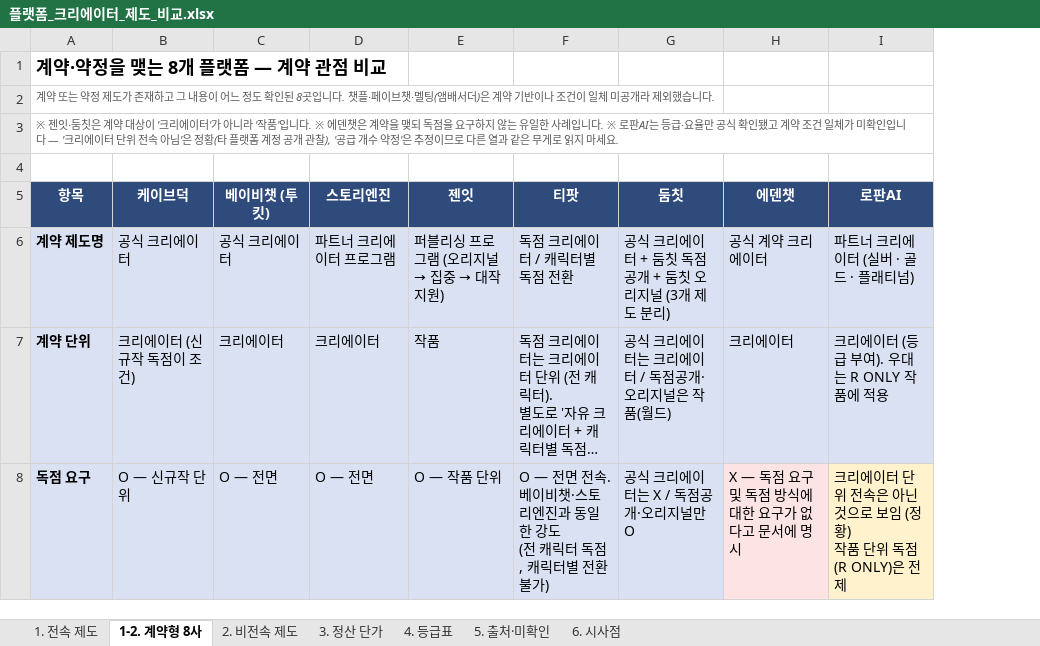
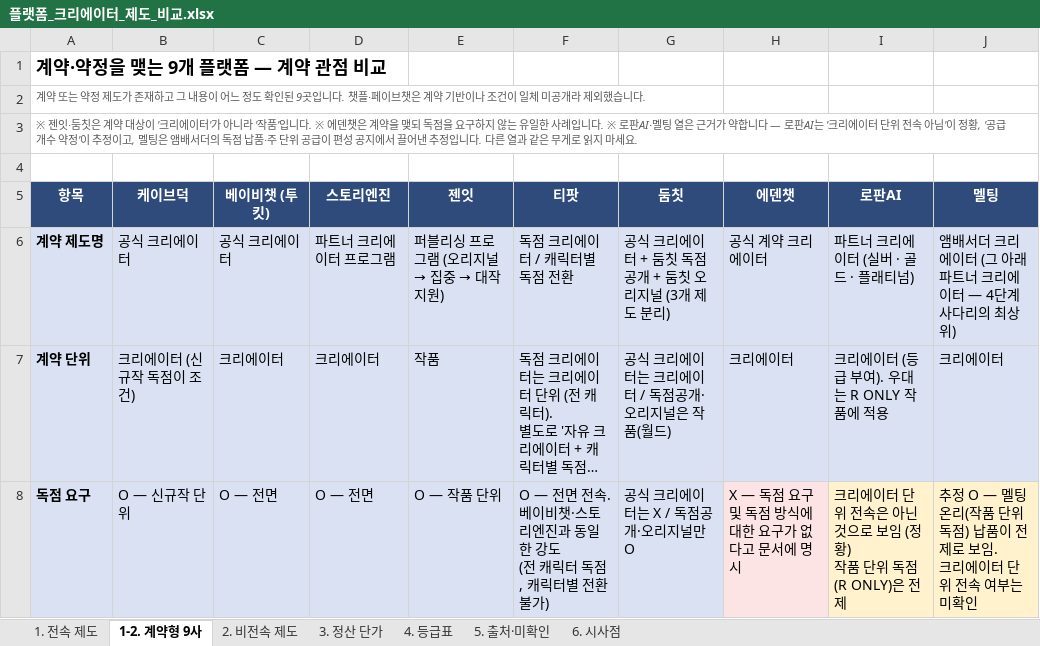
Before and after one commit to effie-cp/-, an Excel workbook: research/platform-creator/플랫폼_크리에이터_제도_비교.xlsx, sheet 1-2. 계약형 9사, drawn as a sheet; only a part is shown; long unchanged cells end in …; values as stored, in another font and other column widths than the file's, no borders; ↵ is a line break in a cell; the diff covers the shown part only; the diff names each change by its address in the sheet, - before the commit and + after, or states it on an @@ line.

```diff
--- a/research/platform-creator/플랫폼_크리에이터_제도_비교.xlsx (sheet 1-2. 계약형 9사)
+++ b/research/platform-creator/플랫폼_크리에이터_제도_비교.xlsx (sheet 1-2. 계약형 9사)
-sheet tab: 1-2. 계약형 8사
+sheet tab: 1-2. 계약형 9사
+column J (멜팅), rows 6-8: 앰배서더 크리에이터 (그 아래 파트너 크리에이터 — 4단계 사다리의 최상위) | 크리에이터 | 추정 O — 멜팅온리(작품 단위 독점) 납품이 전제로 보임. ↵ 크리에이터 단위 전속 여부는 미확인
-A1 (항목): 계약·약정을 맺는 8개 플랫폼 — 계약 관점 비교
+A1 (항목): 계약·약정을 맺는 9개 플랫폼 — 계약 관점 비교
-A2 (항목): …확인된 8곳입니다. 챗플·페이브챗·멜팅(앰배서더)은 계약…
+A2 (항목): …확인된 9곳입니다. 챗플·페이브챗은 계약…
-A3 (항목): …. ※ 로판AI는 등급·요율만 공식 확인됐고 계약 조건 일체가 미확인입니다 — '크리에이터 단위 전속 아님'은 정황(타 플랫폼 계정 공개 관찰), '공급 개수 약정'은 추정이므로 다른 열…
+A3 (항목): …. ※ 로판AI·멜팅 열은 근거가 약합니다 — 로판AI는 '크리에이터 단위 전속 아님'이 정황, '공급 개수 약정'이 추정이고, 멜팅은 앰배서더의 독점 납품·주 단위 공급이 편성 공지에서 끌어낸 추정입니다. 다른 열…
```
Also changed, not shown: 1 added row elsewhere in this sheet, sheet 6. 시사점, 3 other files.
